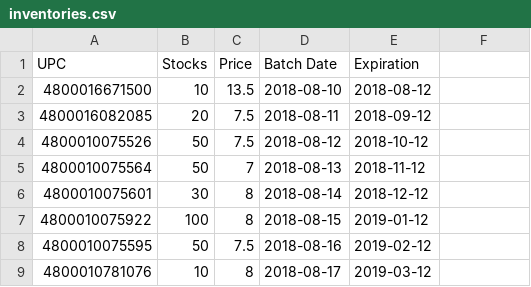
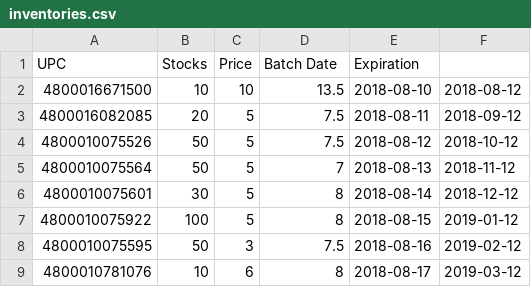
Before and after one commit to pinodex/vianderito-server, a CSV file: storage/data/inventories.csv, drawn as a sheet; only a part is shown; the diff covers the shown part only.

```diff
--- a/storage/data/inventories.csv
+++ b/storage/data/inventories.csv
@@ -1,9 +1,9 @@
 UPC,Stocks,Price,Batch Date,Expiration
-4800016671500,10,13.5,2018-08-10,2018-08-12
-4800016082085,20,7.5,2018-08-11,2018-09-12
-4800010075526,50,7.5,2018-08-12,2018-10-12
-4800010075564,50,7,2018-08-13,2018-11-12
-4800010075601,30,8,2018-08-14,2018-12-12
-4800010075922,100,8,2018-08-15,2019-01-12
-4800010075595,50,7.5,2018-08-16,2019-02-12
-4800010781076,10,8,2018-08-17,2019-03-12
+4800016671500,10,10,13.5,2018-08-10,2018-08-12
+4800016082085,20,5,7.5,2018-08-11,2018-09-12
+4800010075526,50,5,7.5,2018-08-12,2018-10-12
+4800010075564,50,5,7,2018-08-13,2018-11-12
+4800010075601,30,5,8,2018-08-14,2018-12-12
+4800010075922,100,5,8,2018-08-15,2019-01-12
+4800010075595,50,3,7.5,2018-08-16,2019-02-12
+4800010781076,10,6,8,2018-08-17,2019-03-12
```
Also changed, not shown: 28 edited cells elsewhere in this file, 8 other files.
